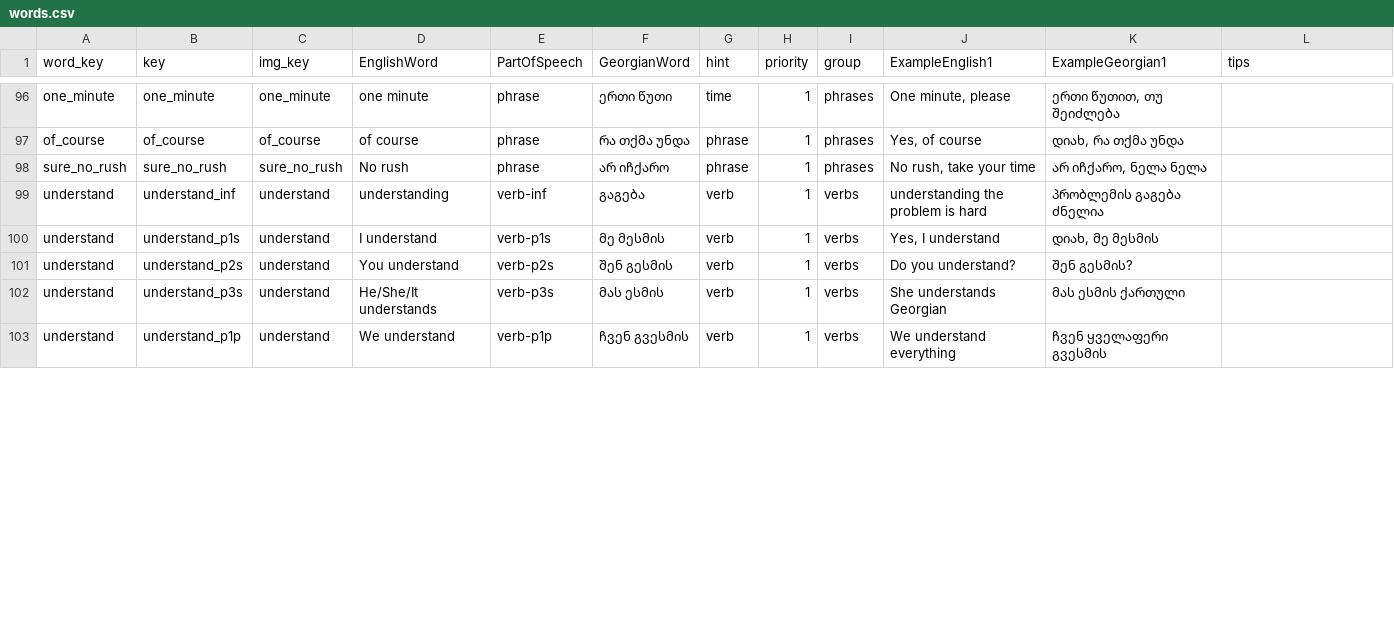
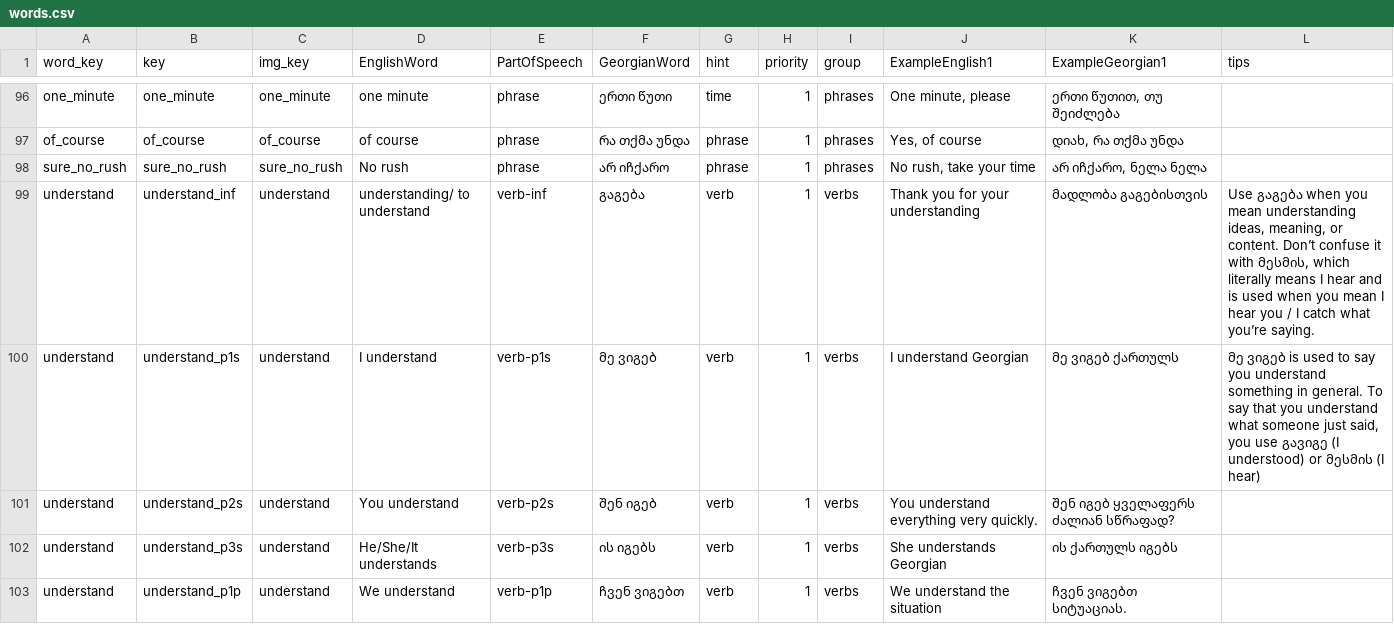
Before and after one commit to MarkMote/learn-georgian, a CSV file: public/words.csv, drawn as a sheet; only a part is shown, gaps mark what is left out; the diff covers the shown part only.

Commit message:
more tips

```diff
--- a/public/words.csv
+++ b/public/words.csv
@@ -99,5 +99,5 @@ sure_no_rush,sure_no_rush,sure_no_rush,"No rush",phrase,არ იჩქარ
-understand,understand_inf,understand,understanding,verb-inf,გაგება,verb,1,verbs,understanding the problem is hard,პრობლემის გაგება ძნელია,
-understand,understand_p1s,understand,I understand,verb-p1s,მე მესმის,verb,1,verbs,"Yes, I understand","დიახ, მე მესმის",
-understand,understand_p2s,understand,You understand,verb-p2s,შენ გესმის,verb,1,verbs,Do you understand?,შენ გესმის?,
-understand,understand_p3s,understand,He/She/It understands,verb-p3s,მას ესმის,verb,1,verbs,She understands Georgian,მას ესმის ქართული,
-understand,understand_p1p,understand,We understand,verb-p1p,ჩვენ გვესმის,verb,1,verbs,We understand everything,ჩვენ ყველაფერი გვესმის,
+understand,understand_inf,understand,understanding/ to understand,verb-inf,გაგება,verb,1,verbs,Thank you for your understanding,მადლობა გაგებისთვის,"Use გაგება when you mean understanding ideas, meaning, or content. Don’t confuse it with მესმის, which literally means I hear and is used when you mean I hear you / I catch what you’re saying."
+understand,understand_p1s,understand,I understand,verb-p1s,მე ვიგებ,verb,1,verbs,I understand Georgian,მე ვიგებ ქართულს,"მე ვიგებ is used to say you understand something in general. To say that you understand what someone just said, you use გავიგე (I understood) or მესმის (I hear)"
+understand,understand_p2s,understand,You understand,verb-p2s,შენ იგებ,verb,1,verbs,You understand everything very quickly.,შენ იგებ ყველაფერს ძალიან სწრაფად?,
+understand,understand_p3s,understand,He/She/It understands,verb-p3s,ის იგებს,verb,1,verbs,She understands Georgian,ის ქართულს იგებს,
+understand,understand_p1p,understand,We understand,verb-p1p,ჩვენ ვიგებთ,verb,1,verbs,We understand the situation,ჩვენ ვიგებთ სიტუაციას.,
```
Also changed, not shown: 16 edited cells elsewhere in this file.
